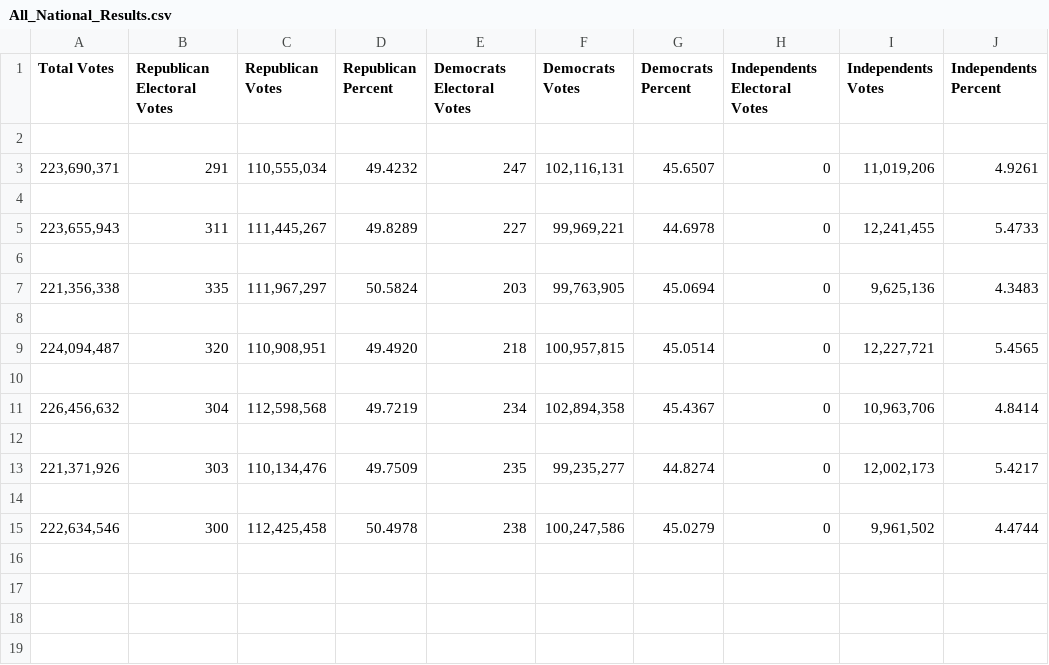
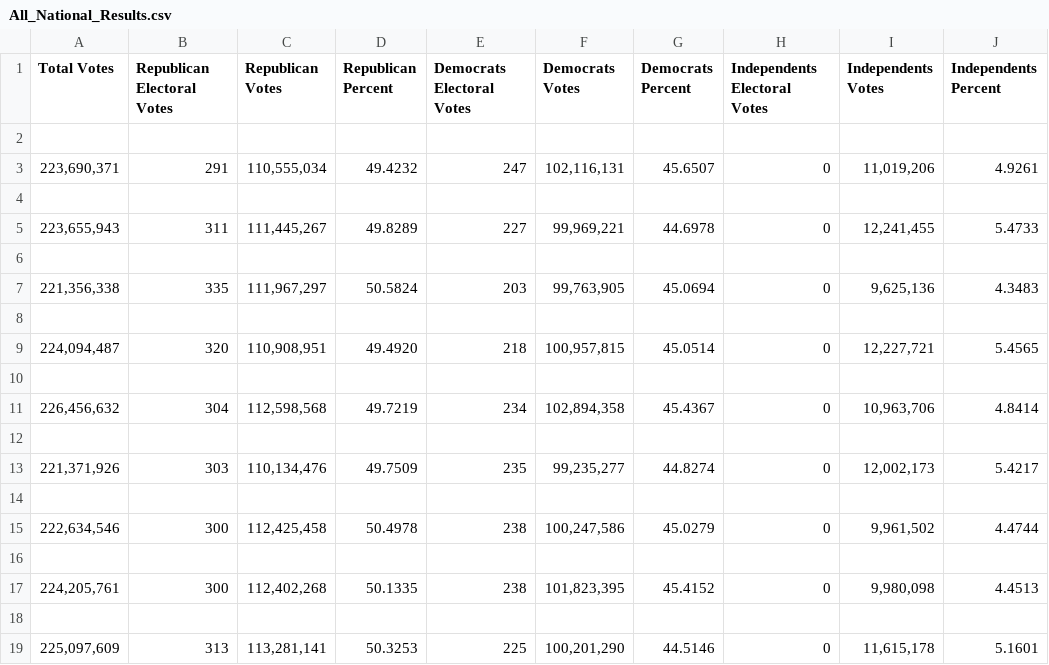
Before and after one commit to michaelpowers8/Election_Simulation, a CSV file: All_National_Results.csv, drawn as a sheet.

```diff
--- a/All_National_Results.csv
+++ b/All_National_Results.csv
@@ -15 +15,5 @@ Total Votes,Republican Electoral Votes,Republican Votes,Republican Percent,Democ
 "222,634,546",300,"112,425,458",50.4978,238,"100,247,586",45.0279,0,"9,961,502",4.4744
+
+"224,205,761",300,"112,402,268",50.1335,238,"101,823,395",45.4152,0,"9,980,098",4.4513
+
+"225,097,609",313,"113,281,141",50.3253,225,"100,201,290",44.5146,0,"11,615,178",5.1601
```
Also changed, not shown: 2 other files.
